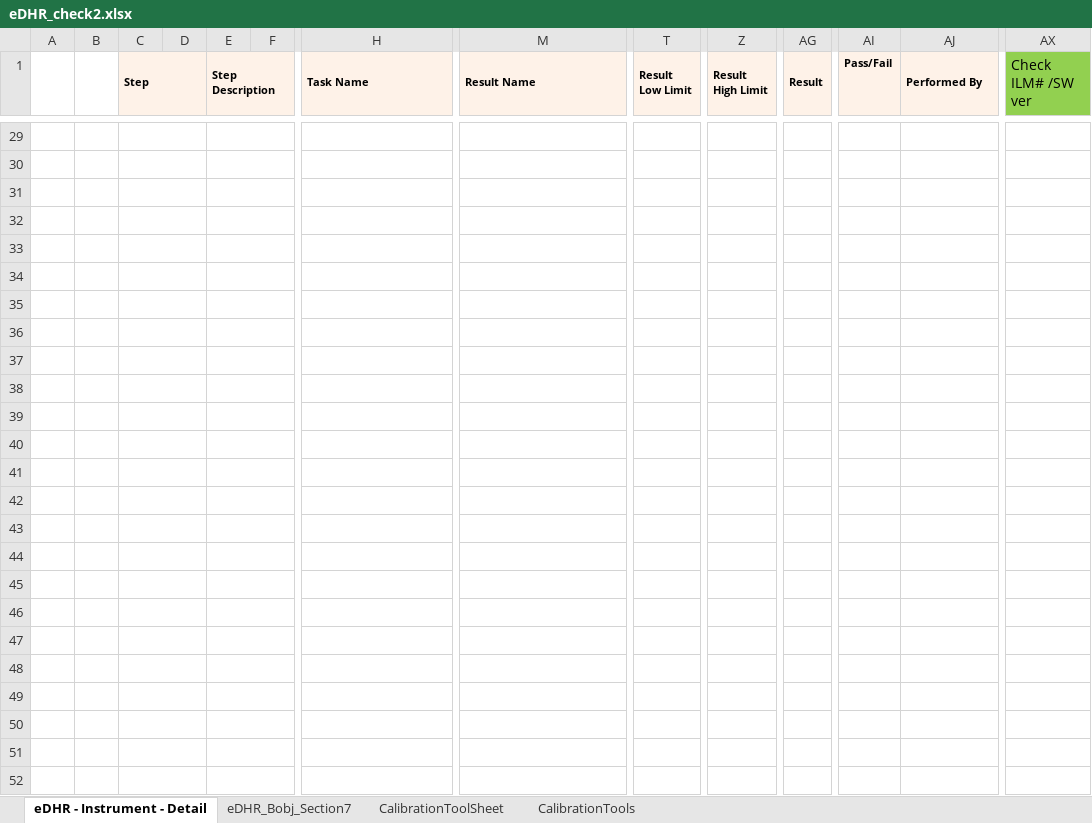
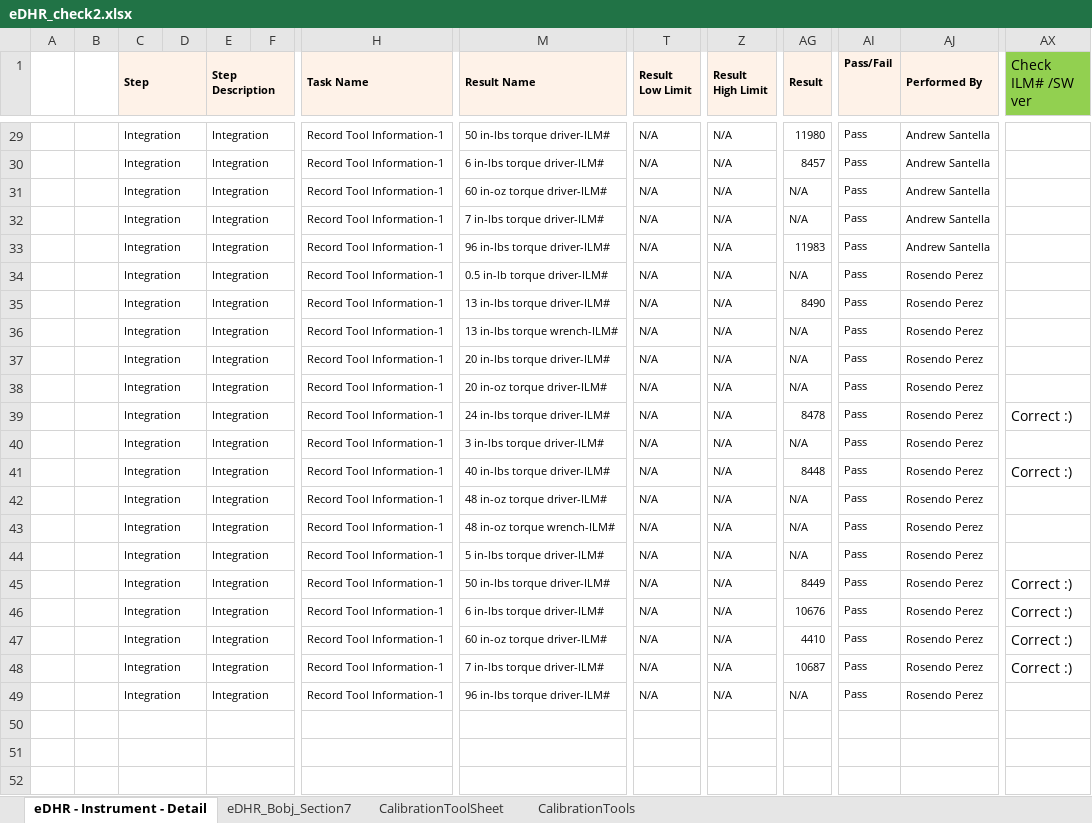
Before and after one commit to SirHieppi/EDHR-Process-Project, an Excel workbook: eDHR_check2.xlsx, sheet eDHR - Instrument - Detail, drawn as a sheet; only a part is shown, gaps mark what is left out; values as stored, in another font and other column widths than the file's, no borders; conditional formats not drawn; rows hold the shown columns only; the diff covers the shown part only; the diff names each change by its address in the sheet, - before the commit and + after, or states it on an @@ line.

Commit message:
added transfer of cells between excel sheets functionality for recorded tools

```diff
--- a/eDHR_check2.xlsx (sheet eDHR - Instrument - Detail)
+++ b/eDHR_check2.xlsx (sheet eDHR - Instrument - Detail)
-row 29: (empty)
+row 29:  |  | Integration |  | Integration |  | Record Tool Information-1 | 50 in-lbs torque driver-ILM# | N/A | N/A | 11980 | Pass | Andrew Santella
-row 30: (empty)
+row 30:  |  | Integration |  | Integration |  | Record Tool Information-1 | 6 in-lbs torque driver-ILM# | N/A | N/A | 8457 | Pass | Andrew Santella
-row 31: (empty)
+row 31:  |  | Integration |  | Integration |  | Record Tool Information-1 | 60 in-oz torque driver-ILM# | N/A | N/A | N/A | Pass | Andrew Santella
-row 32: (empty)
+row 32:  |  | Integration |  | Integration |  | Record Tool Information-1 | 7 in-lbs torque driver-ILM# | N/A | N/A | N/A | Pass | Andrew Santella
-row 33: (empty)
+row 33:  |  | Integration |  | Integration |  | Record Tool Information-1 | 96 in-lbs torque driver-ILM# | N/A | N/A | 11983 | Pass | Andrew Santella
-row 34: (empty)
+row 34:  |  | Integration |  | Integration |  | Record Tool Information-1 | 0.5 in-lb torque driver-ILM# | N/A | N/A | N/A | Pass | Rosendo Perez
-row 35: (empty)
+row 35:  |  | Integration |  | Integration |  | Record Tool Information-1 | 13 in-lbs torque driver-ILM# | N/A | N/A | 8490 | Pass | Rosendo Perez
-row 36: (empty)
+row 36:  |  | Integration |  | Integration |  | Record Tool Information-1 | 13 in-lbs torque wrench-ILM# | N/A | N/A | N/A | Pass | Rosendo Perez
-row 37: (empty)
+row 37:  |  | Integration |  | Integration |  | Record Tool Information-1 | 20 in-lbs torque driver-ILM# | N/A | N/A | N/A | Pass | Rosendo Perez
-row 38: (empty)
+row 38:  |  | Integration |  | Integration |  | Record Tool Information-1 | 20 in-oz torque driver-ILM# | N/A | N/A | N/A | Pass | Rosendo Perez
-row 39: (empty)
+row 39:  |  | Integration |  | Integration |  | Record Tool Information-1 | 24 in-lbs torque driver-ILM# | N/A | N/A | 8478 | Pass | Rosendo Perez | Correct :)
-row 40: (empty)
+row 40:  |  | Integration |  | Integration |  | Record Tool Information-1 | 3 in-lbs torque driver-ILM# | N/A | N/A | N/A | Pass | Rosendo Perez
-row 41: (empty)
+row 41:  |  | Integration |  | Integration |  | Record Tool Information-1 | 40 in-lbs torque driver-ILM# | N/A | N/A | 8448 | Pass | Rosendo Perez | Correct :)
-row 42: (empty)
+row 42:  |  | Integration |  | Integration |  | Record Tool Information-1 | 48 in-oz torque driver-ILM# | N/A | N/A | N/A | Pass | Rosendo Perez
-row 43: (empty)
+row 43:  |  | Integration |  | Integration |  | Record Tool Information-1 | 48 in-oz torque wrench-ILM# | N/A | N/A | N/A | Pass | Rosendo Perez
-row 44: (empty)
+row 44:  |  | Integration |  | Integration |  | Record Tool Information-1 | 5 in-lbs torque driver-ILM# | N/A | N/A | N/A | Pass | Rosendo Perez
-row 45: (empty)
+row 45:  |  | Integration |  | Integration |  | Record Tool Information-1 | 50 in-lbs torque driver-ILM# | N/A | N/A | 8449 | Pass | Rosendo Perez | Correct :)
-row 46: (empty)
+row 46:  |  | Integration |  | Integration |  | Record Tool Information-1 | 6 in-lbs torque driver-ILM# | N/A | N/A | 10676 | Pass | Rosendo Perez | Correct :)
-row 47: (empty)
+row 47:  |  | Integration |  | Integration |  | Record Tool Information-1 | 60 in-oz torque driver-ILM# | N/A | N/A | 4410 | Pass | Rosendo Perez | Correct :)
-row 48: (empty)
+row 48:  |  | Integration |  | Integration |  | Record Tool Information-1 | 7 in-lbs torque driver-ILM# | N/A | N/A | 10687 | Pass | Rosendo Perez | Correct :)
-row 49: (empty)
+row 49:  |  | Integration |  | Integration |  | Record Tool Information-1 | 96 in-lbs torque driver-ILM# | N/A | N/A | N/A | Pass | Rosendo Perez
```
Also changed, not shown: 243 edited cells elsewhere in this sheet, 4 other files.
